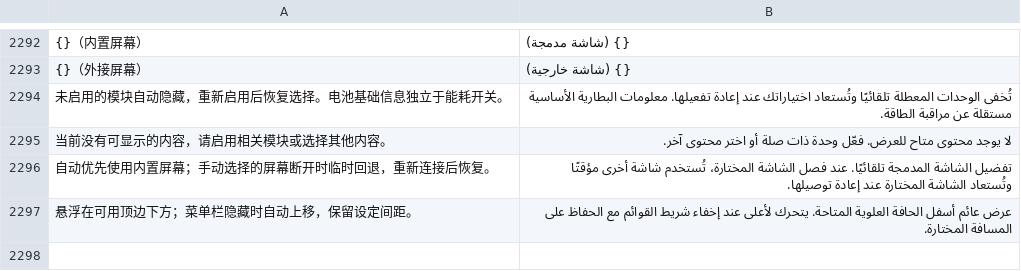
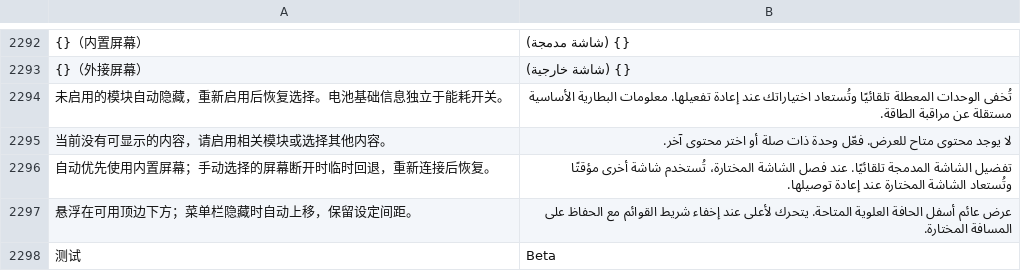
Before and after one commit to ysicing/XStats, a TSV file: Packages/XStatsKit/Sources/Localization/Resources/ar.tsv, drawn as a sheet; only a part is shown, gaps mark what is left out; the diff names each change by its address in the sheet, - before the commit and + after, or states it on an @@ line.

```diff
--- a/Packages/XStatsKit/Sources/Localization/Resources/ar.tsv
+++ b/Packages/XStatsKit/Sources/Localization/Resources/ar.tsv
+row 2298: 测试 | Beta
```
Also changed, not shown: Packages/XStatsKit/Sources/Localization/Resources/de.tsv, Packages/XStatsKit/Sources/Localization/Resources/es.tsv, 11 other files.
